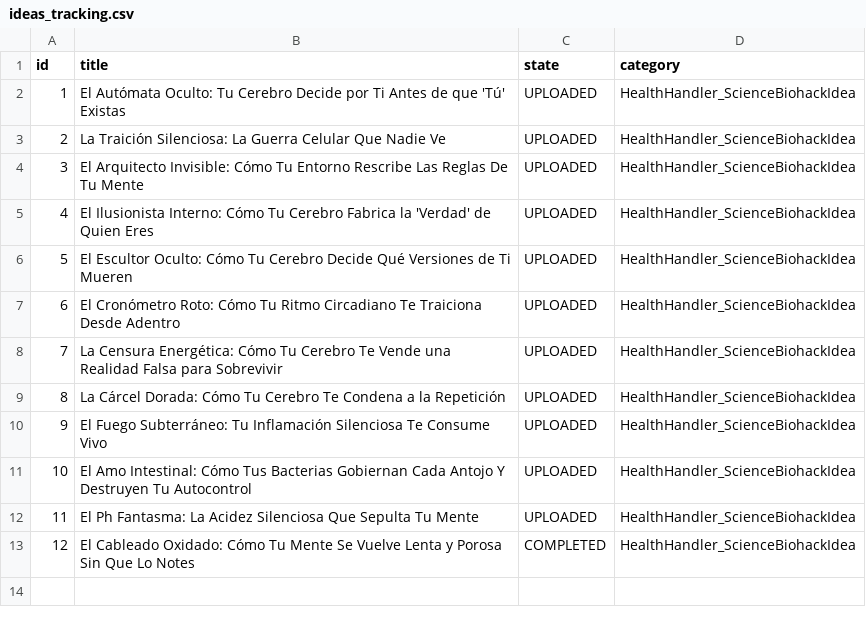
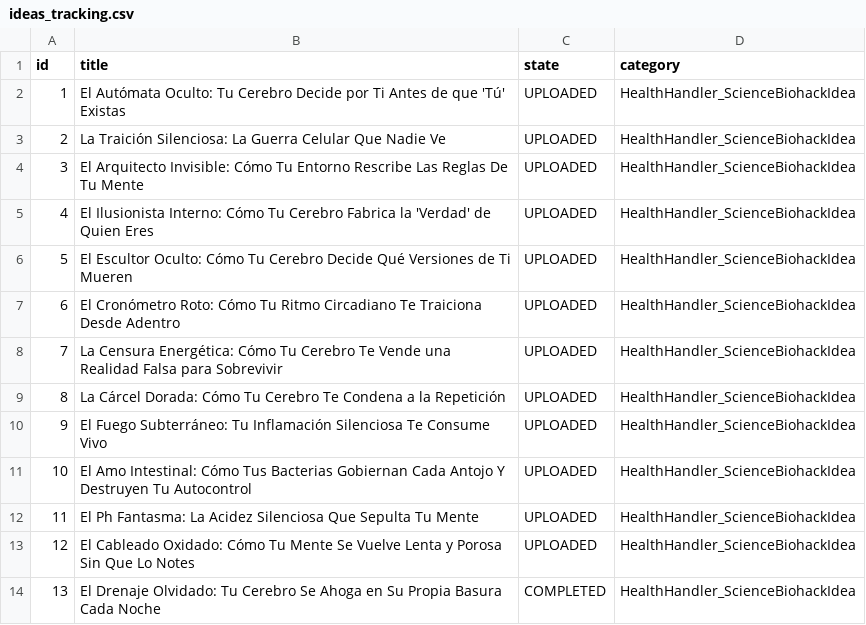
Before and after one commit to danielbenavides2001-blip/AI-Health-Instagram-Engine, a CSV file: flows/image_content_generator/out_short/ideas_tracking.csv, drawn as a sheet.

Commit message:
chore: update instagram post history [skip ci]

```diff
--- a/flows/image_content_generator/out_short/ideas_tracking.csv
+++ b/flows/image_content_generator/out_short/ideas_tracking.csv
@@ -12,2 +12,3 @@ id,title,state,category
 11,El Ph Fantasma: La Acidez Silenciosa Que Sepulta Tu Mente,UPLOADED,HealthHandler_ScienceBiohackIdea
-12,El Cableado Oxidado: Cómo Tu Mente Se Vuelve Lenta y Porosa Sin Que Lo Notes,COMPLETED,HealthHandler_ScienceBiohackIdea
+12,El Cableado Oxidado: Cómo Tu Mente Se Vuelve Lenta y Porosa Sin Que Lo Notes,UPLOADED,HealthHandler_ScienceBiohackIdea
+13,El Drenaje Olvidado: Tu Cerebro Se Ahoga en Su Propia Basura Cada Noche,COMPLETED,HealthHandler_ScienceBiohackIdea
```
